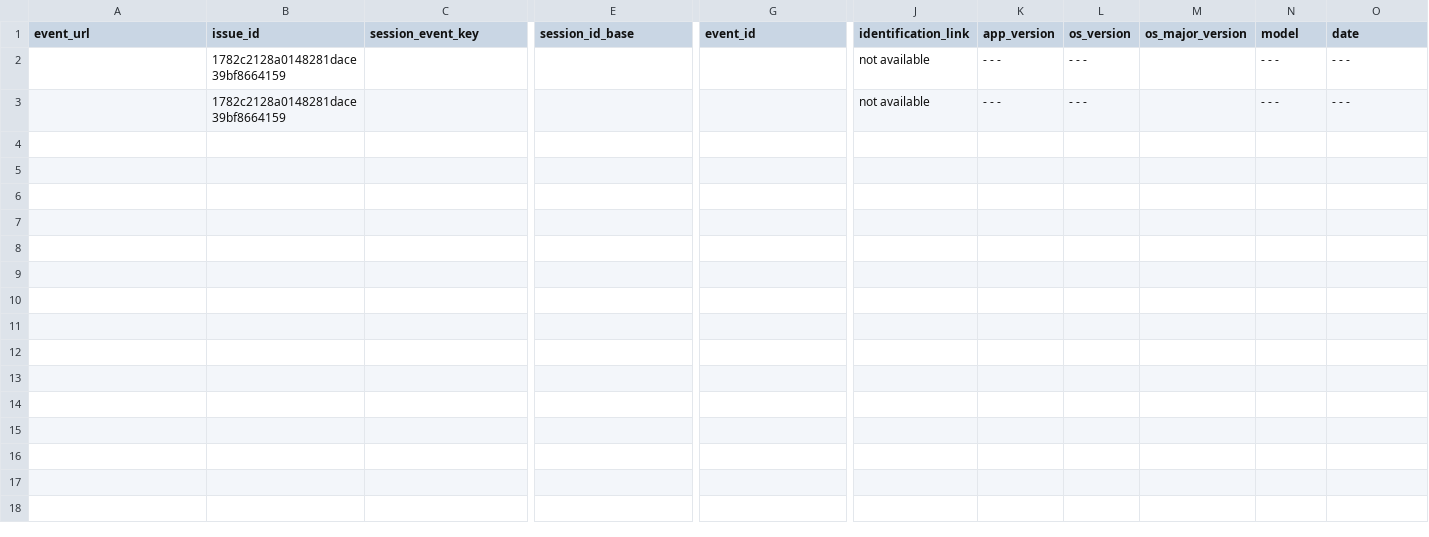
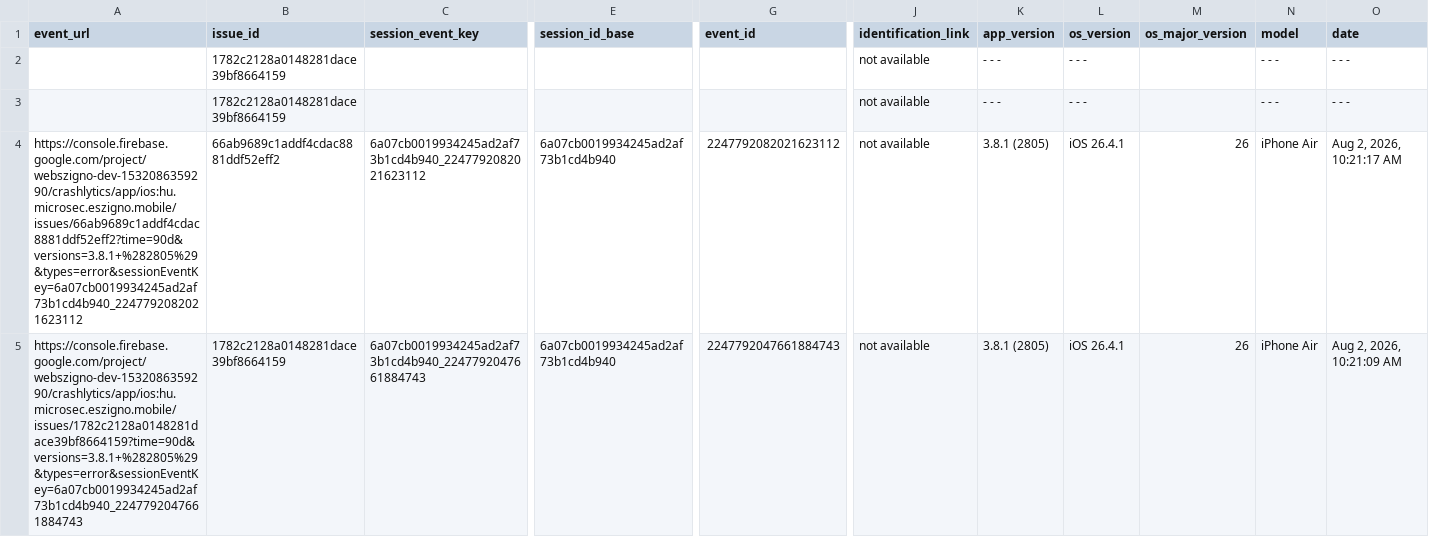
Before and after one commit to glizik/GFK, a CSV file: data/events_3.8.1.csv, drawn as a sheet; only a part is shown, gaps mark what is left out; rows hold the shown columns only; the diff covers the shown part only; the diff names each change by its address in the sheet, - before the commit and + after, or states it on an @@ line.

```diff
--- a/data/events_3.8.1.csv
+++ b/data/events_3.8.1.csv
+row 4: https://console.firebase.google.com/project/webszigno-dev-1532086359290/crashlytics/app/ios:hu.microsec.eszigno.mobile/issues/66ab9689c1addf4cdac8881ddf52eff2?time=90d&versions=3.8.1+%282805%29&types=error&sessionEventKey=6a07cb0019934245ad2af73b1cd4b940_2247792082021623112 | 66ab9689c1addf4cdac8881ddf52eff2 | 6a07cb0019934245ad2af73b1cd4b940_2247792082021623112 | 6a07cb0019934245ad2af73b1cd4b940 | 2247792082021623112 | not available | 3.8.1 (2805) | iOS 26.4.1 | 26 | iPhone Air | Aug 2, 2026, 10:21:17 AM
+row 5: https://console.firebase.google.com/project/webszigno-dev-1532086359290/crashlytics/app/ios:hu.microsec.eszigno.mobile/issues/1782c2128a0148281dace39bf8664159?time=90d&versions=3.8.1+%282805%29&types=error&sessionEventKey=6a07cb0019934245ad2af73b1cd4b940_2247792047661884743 | 1782c2128a0148281dace39bf8664159 | 6a07cb0019934245ad2af73b1cd4b940_2247792047661884743 | 6a07cb0019934245ad2af73b1cd4b940 | 2247792047661884743 | not available | 3.8.1 (2805) | iOS 26.4.1 | 26 | iPhone Air | Aug 2, 2026, 10:21:09 AM
```
Also changed, not shown: 2 added rows elsewhere in this file, data/issues_3.8.1.csv, 5 other files.
